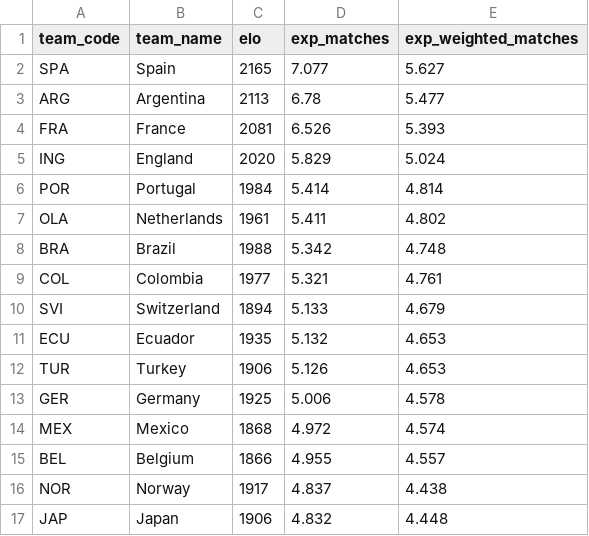
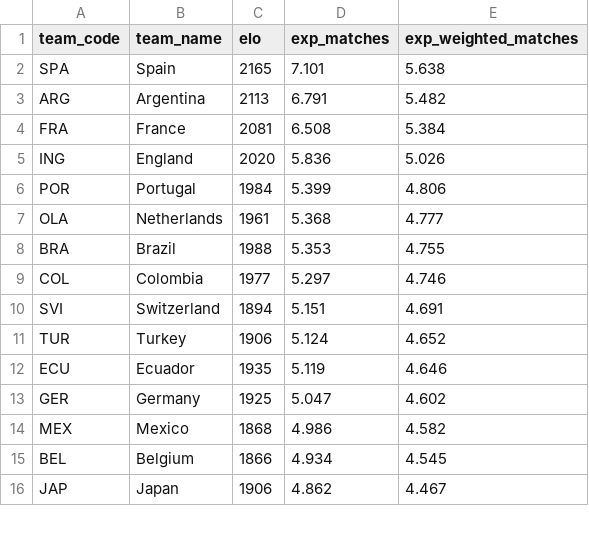
Before and after one commit to Andrealic/fantamondiale, a CSV file: data/wc2026_sim.csv, drawn as a sheet; only a part is shown; the diff covers the shown part only.

```diff
--- a/data/wc2026_sim.csv
+++ b/data/wc2026_sim.csv
@@ -1,17 +1,16 @@
 team_code,team_name,elo,exp_matches,exp_weighted_matches
-SPA,Spain,2165,7.077,5.627
-ARG,Argentina,2113,6.78,5.477
-FRA,France,2081,6.526,5.393
-ING,England,2020,5.829,5.024
-POR,Portugal,1984,5.414,4.814
-OLA,Netherlands,1961,5.411,4.802
-BRA,Brazil,1988,5.342,4.748
-COL,Colombia,1977,5.321,4.761
-SVI,Switzerland,1894,5.133,4.679
-ECU,Ecuador,1935,5.132,4.653
-TUR,Turkey,1906,5.126,4.653
-GER,Germany,1925,5.006,4.578
-MEX,Mexico,1868,4.972,4.574
-BEL,Belgium,1866,4.955,4.557
-NOR,Norway,1917,4.837,4.438
-JAP,Japan,1906,4.832,4.448
+SPA,Spain,2165,7.101,5.638
+ARG,Argentina,2113,6.791,5.482
+FRA,France,2081,6.508,5.384
+ING,England,2020,5.836,5.026
+POR,Portugal,1984,5.399,4.806
+OLA,Netherlands,1961,5.368,4.777
+BRA,Brazil,1988,5.353,4.755
+COL,Colombia,1977,5.297,4.746
+SVI,Switzerland,1894,5.151,4.691
+TUR,Turkey,1906,5.124,4.652
+ECU,Ecuador,1935,5.119,4.646
+GER,Germany,1925,5.047,4.602
+MEX,Mexico,1868,4.986,4.582
+BEL,Belgium,1866,4.934,4.545
+JAP,Japan,1906,4.862,4.467
```
Also changed, not shown: 6 added rows, 5 removed rows and 48 edited cells elsewhere in this file, data/projections.csv, 8 other files.
